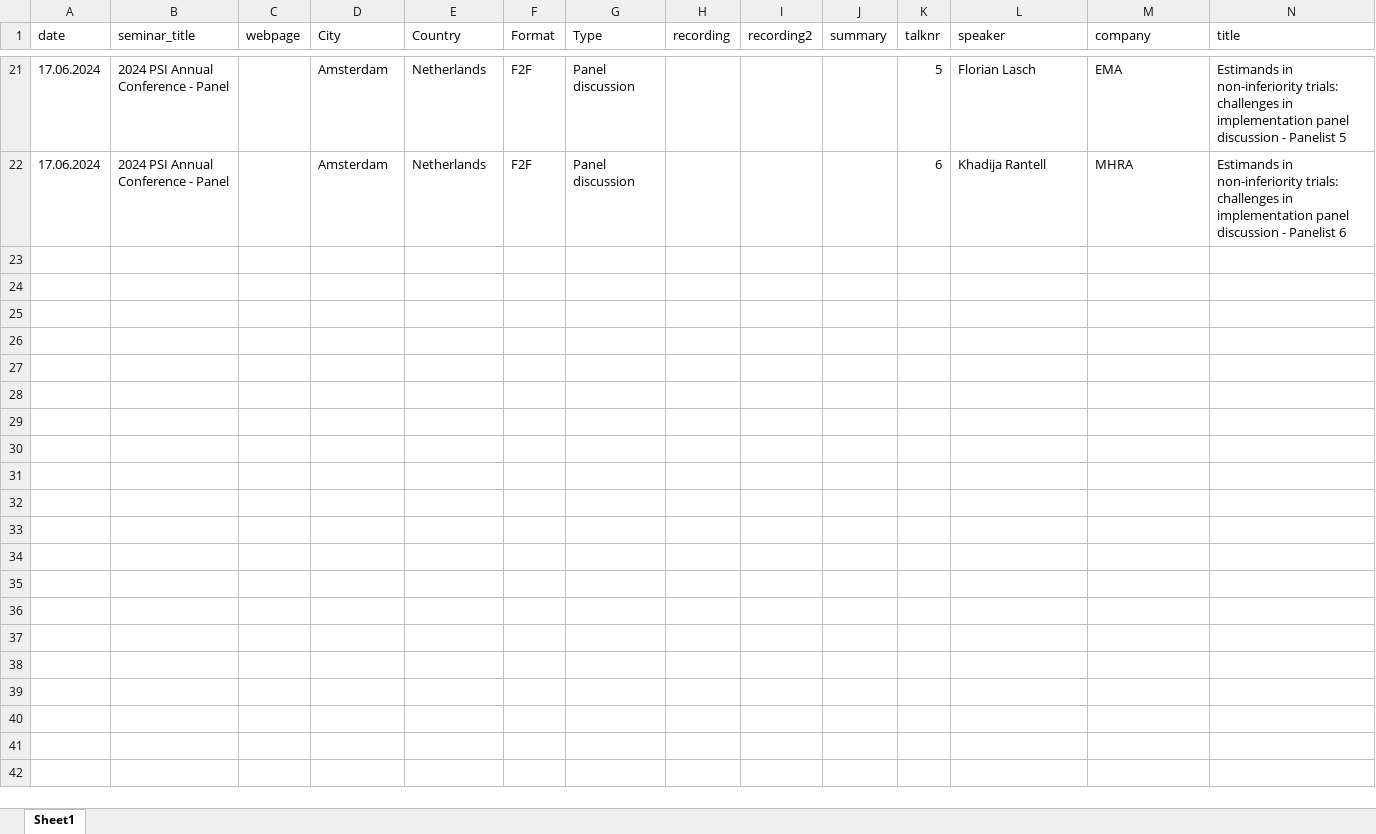
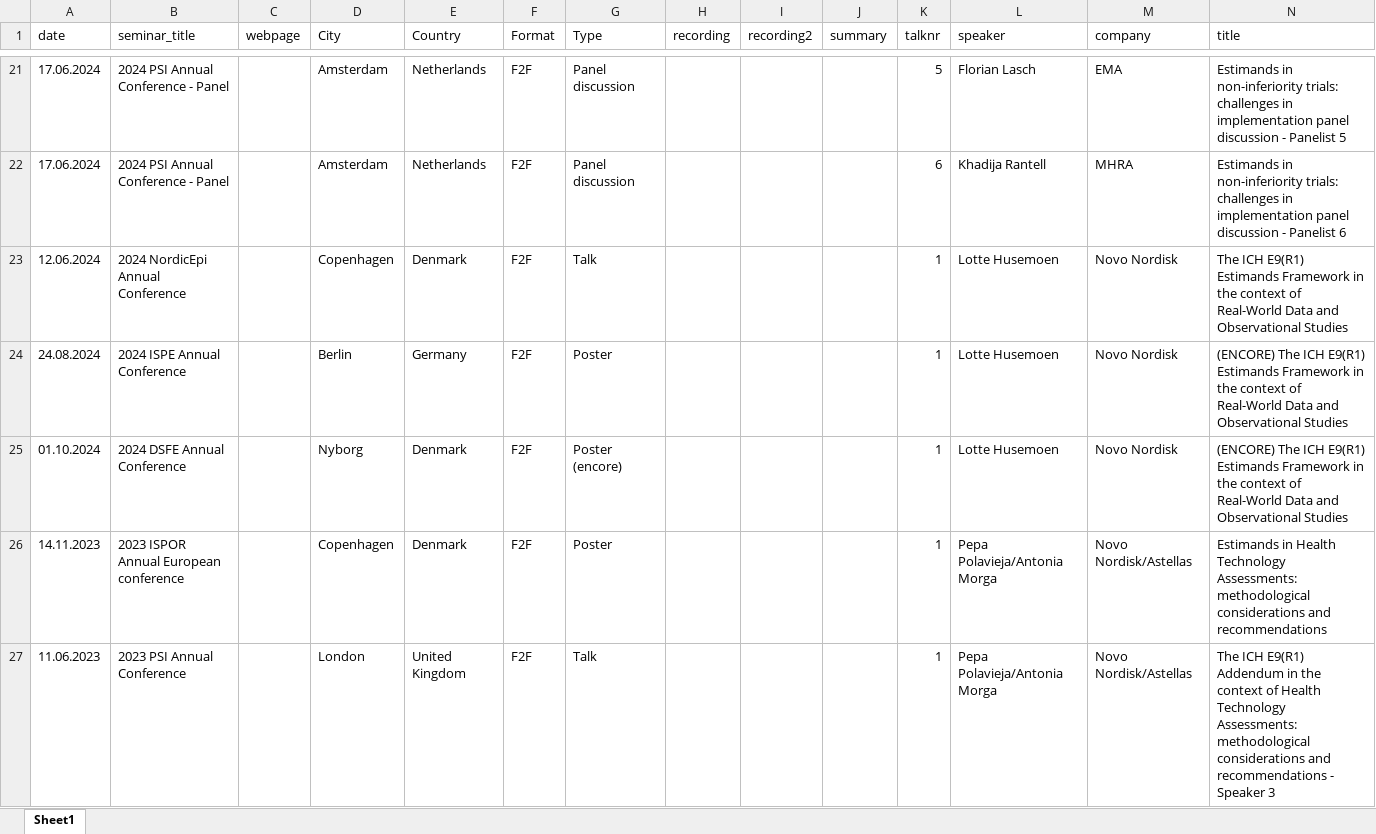
Before and after one commit to eiwg/eiwg_webpage, an Excel workbook: data/seminars.xlsx, sheet Sheet1, drawn as a sheet; only a part is shown, gaps mark what is left out; values as stored, in another font and other column widths than the file's, no borders; rows hold the shown columns only; the diff names each change by its address in the sheet, - before the commit and + after, or states it on an @@ line.

```diff
--- a/data/seminars.xlsx (sheet Sheet1)
+++ b/data/seminars.xlsx (sheet Sheet1)
+row 23: 12.06.2024 | 2024 NordicEpi Annual Conference |  | Copenhagen | Denmark | F2F | Talk |  |  |  | 1 | Lotte Husemoen | Novo Nordisk | The ICH E9(R1) Estimands Framework in the context of Real-World Data and Observational Studies
+row 24: 24.08.2024 | 2024 ISPE Annual Conference |  | Berlin | Germany | F2F | Poster |  |  |  | 1 | Lotte Husemoen | Novo Nordisk | (ENCORE) The ICH E9(R1) Estimands Framework in the context of Real-World Data and Observational Studies
+row 25: 01.10.2024 | 2024 DSFE Annual Conference |  | Nyborg | Denmark | F2F | Poster (encore) |  |  |  | 1 | Lotte Husemoen | Novo Nordisk | (ENCORE) The ICH E9(R1) Estimands Framework in the context of Real-World Data and Observational Studies
+row 26: 14.11.2023 | 2023 ISPOR Annual European conference |  | Copenhagen | Denmark | F2F | Poster |  |  |  | 1 | Pepa Polavieja/Antonia Morga | Novo Nordisk/Astellas | Estimands in Health Technology Assessments: methodological considerations and recommendations
+row 27: 11.06.2023 | 2023 PSI Annual Conference |  | London | United Kingdom | F2F | Talk |  |  |  | 1 | Pepa Polavieja/Antonia Morga | Novo Nordisk/Astellas | The ICH E9(R1) Addendum in the context of Health Technology Assessments: methodological considerations and recommendations - Speaker 3
```
Also changed, not shown: data/members.xlsx, data/objectives.xlsx, 6 other files.
